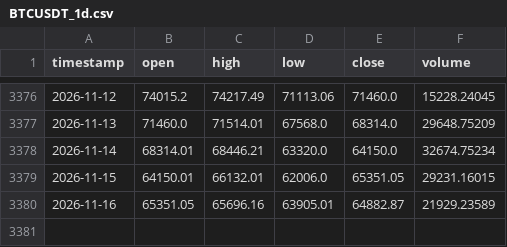
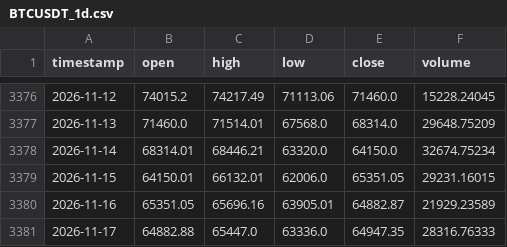
Before and after one commit to tpt309031/Elab, a CSV file: data/cache/BTCUSDT_1d.csv, drawn as a sheet; only a part is shown, gaps mark what is left out; the diff names each change by its address in the sheet, - before the commit and + after, or states it on an @@ line.

```diff
--- a/data/cache/BTCUSDT_1d.csv
+++ b/data/cache/BTCUSDT_1d.csv
+row 3381: 2026-11-17 | 64882.88 | 65447.0 | 63336.0 | 64947.35 | 28316.76333
```
Also changed, not shown: data/cache/BTCUSDT_4h.csv, data/cache/binance_spot_volume_1d.csv, 8 other files.
